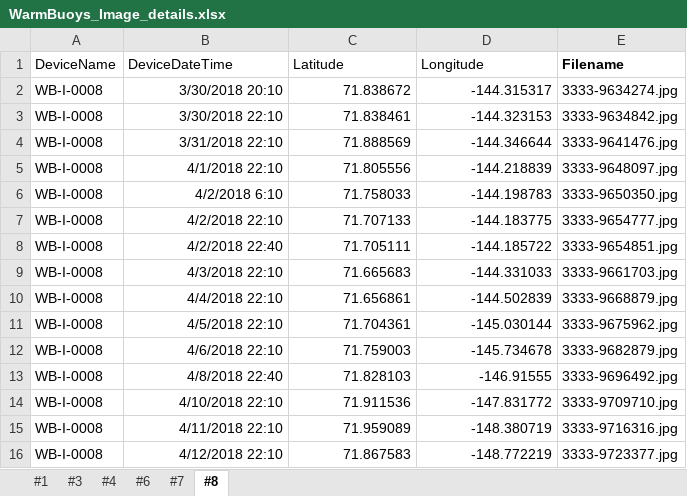
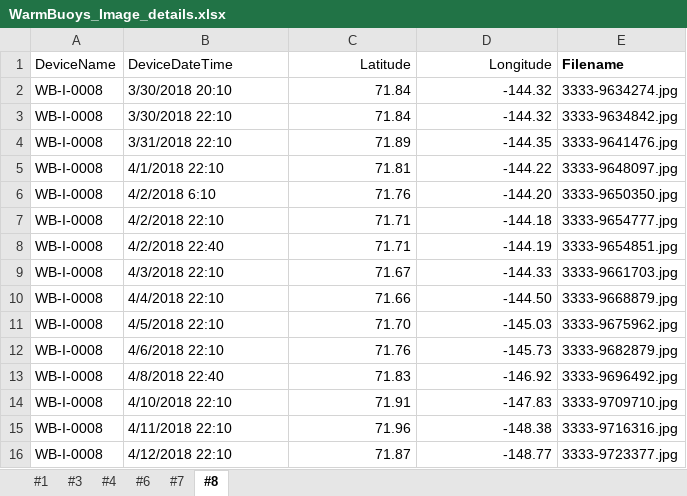
Before and after one commit to abenf/Sea-Ice-Algae-Concentration-Model, an Excel workbook: data/WarmBuoys_Image_details.xlsx, sheet #8, drawn as a sheet; only a part is shown; values as stored, in another font and other column widths than the file's, no borders; the diff covers the shown part only; the diff names each change by its address in the sheet, - before the commit and + after, or states it on an @@ line.

```diff
--- a/data/WarmBuoys_Image_details.xlsx (sheet #8)
+++ b/data/WarmBuoys_Image_details.xlsx (sheet #8)
-C1:D1 alignment: left
+C1:D1 alignment: right
-B2:B16 alignment: right
+B2:B16 alignment: left
-C2 (Latitude): 71.838672
+C2 (Latitude): 71.84
-D2 (Longitude): -144.315317
+D2 (Longitude): -144.32
-C3 (Latitude): 71.838461
+C3 (Latitude): 71.84
-D3 (Longitude): -144.323153
+D3 (Longitude): -144.32
-C4 (Latitude): 71.888569
+C4 (Latitude): 71.89
-D4 (Longitude): -144.346644
+D4 (Longitude): -144.35
-C5 (Latitude): 71.805556
+C5 (Latitude): 71.81
-D5 (Longitude): -144.218839
+D5 (Longitude): -144.22
-C6 (Latitude): 71.758033
+C6 (Latitude): 71.76
-D6 (Longitude): -144.198783
+D6 (Longitude): -144.20
-C7 (Latitude): 71.707133
+C7 (Latitude): 71.71
-D7 (Longitude): -144.183775
+D7 (Longitude): -144.18
-C8 (Latitude): 71.705111
+C8 (Latitude): 71.71
-D8 (Longitude): -144.185722
+D8 (Longitude): -144.19
-C9 (Latitude): 71.665683
+C9 (Latitude): 71.67
-D9 (Longitude): -144.331033
+D9 (Longitude): -144.33
-C10 (Latitude): 71.656861
+C10 (Latitude): 71.66
-D10 (Longitude): -144.502839
+D10 (Longitude): -144.50
-C11 (Latitude): 71.704361
+C11 (Latitude): 71.70
-D11 (Longitude): -145.030144
+D11 (Longitude): -145.03
-C12 (Latitude): 71.759003
+C12 (Latitude): 71.76
-D12 (Longitude): -145.734678
+D12 (Longitude): -145.73
-C13 (Latitude): 71.828103
+C13 (Latitude): 71.83
-D13 (Longitude): -146.91555
+D13 (Longitude): -146.92
-C14 (Latitude): 71.911536
+C14 (Latitude): 71.91
-D14 (Longitude): -147.831772
+D14 (Longitude): -147.83
-C15 (Latitude): 71.959089
+C15 (Latitude): 71.96
-D15 (Longitude): -148.380719
+D15 (Longitude): -148.38
-C16 (Latitude): 71.867583
+C16 (Latitude): 71.87
-D16 (Longitude): -148.772219
+D16 (Longitude): -148.77
```
Also changed, not shown: 240 edited cells and cell formats elsewhere in this sheet, sheet #3, sheet #6, sheet #1, sheet #7, sheet #4, 3 other files.
